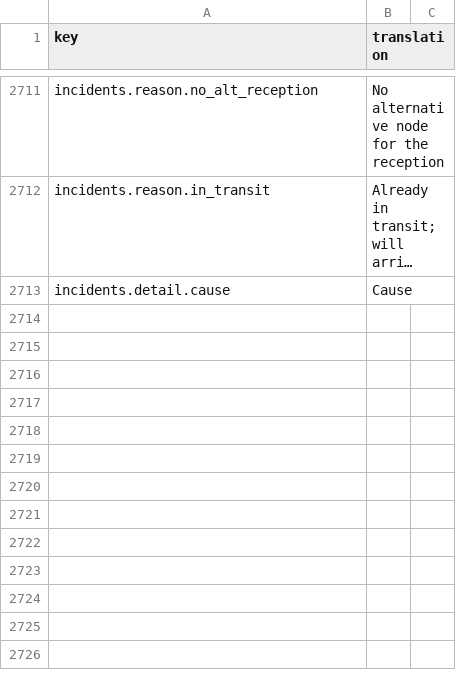
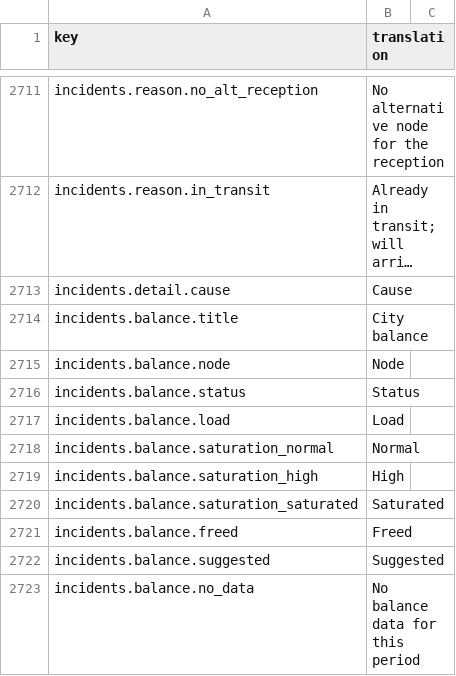
Before and after one commit to IgnacioFernandezSoriano/ONEMS, a CSV file: public/locales/en.csv, drawn as a sheet; only a part is shown, gaps mark what is left out; long unchanged cells end in …; the diff names each change by its address in the sheet, - before the commit and + after, or states it on an @@ line.

```diff
--- a/public/locales/en.csv
+++ b/public/locales/en.csv
+row 2714: incidents.balance.title | City balance
+row 2715: incidents.balance.node | Node
+row 2716: incidents.balance.status | Status
+row 2717: incidents.balance.load | Load
+row 2718: incidents.balance.saturation_normal | Normal
+row 2719: incidents.balance.saturation_high | High
+row 2720: incidents.balance.saturation_saturated | Saturated
+row 2721: incidents.balance.freed | Freed
+row 2722: incidents.balance.suggested | Suggested
+row 2723: incidents.balance.no_data | No balance data for this period
```
Also changed, not shown: public/locales/ar.csv, public/locales/es.csv, 5 other files.
